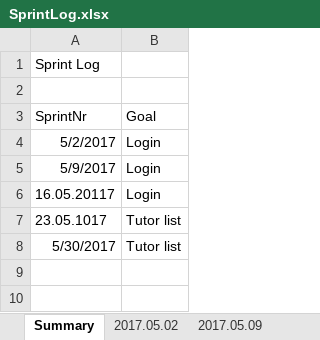
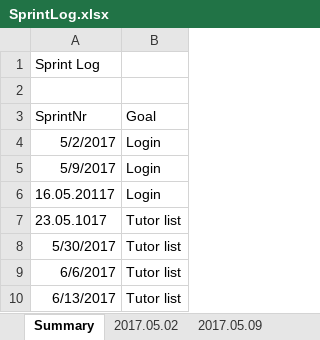
Before and after one commit to Eva0410/Nachhilfeboerse, an Excel workbook: 01_Planning/SprintLog.xlsx, sheet Summary, drawn as a sheet; values as stored, in another font and other column widths than the file's, no borders; the diff names each change by its address in the sheet, - before the commit and + after, or states it on an @@ line.

```diff
--- a/01_Planning/SprintLog.xlsx (sheet Summary)
+++ b/01_Planning/SprintLog.xlsx (sheet Summary)
+row 9: 6/6/2017 | Tutor list
+row 10: 6/13/2017 | Tutor list
```
Also changed, not shown: sheet 2017.05.30, other sheet tabs, 01_Planning/ProductBacklog/ProductBacklog.xlsx, 01_Planning/ProductBurndown.xlsx, 7 other files.
